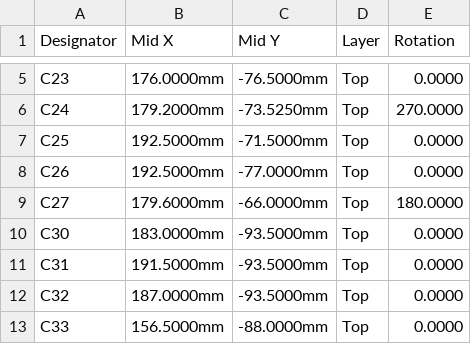
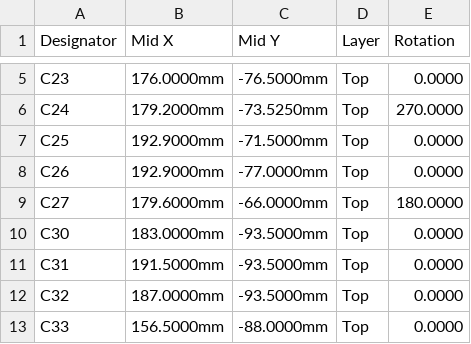
Before and after one commit to StuartF303/vandaemon, a CSV file: hw/VDDimmer/VANDIMMER-4CH2A-cpl.csv, drawn as a sheet; only a part is shown, gaps mark what is left out.

```diff
--- a/hw/VDDimmer/VANDIMMER-4CH2A-cpl.csv
+++ b/hw/VDDimmer/VANDIMMER-4CH2A-cpl.csv
@@ -6,4 +6,4 @@ C23,176.0000mm,-76.5000mm,Top,0.0000
 C24,179.2000mm,-73.5250mm,Top,270.0000
-C25,192.5000mm,-71.5000mm,Top,0.0000
-C26,192.5000mm,-77.0000mm,Top,0.0000
+C25,192.9000mm,-71.5000mm,Top,0.0000
+C26,192.9000mm,-77.0000mm,Top,0.0000
 C27,179.6000mm,-66.0000mm,Top,180.0000
```
Also changed, not shown: hw/VDDimmer/VANDIMMER-4CH2A-bom.csv, 5 other files.
